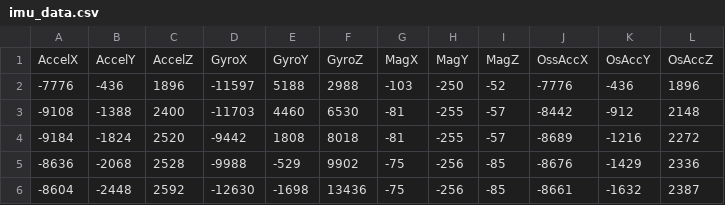
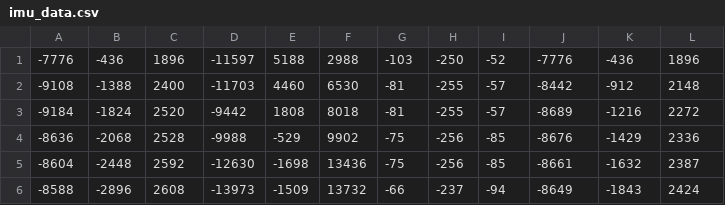
Before and after one commit to having11/IMU-Fidelity-with-Signaloid-C0-MicroSD, a CSV file: data/imu_data.csv, drawn as a sheet; only a part is shown; the shorter side is filled out with more unchanged rows.

```diff
--- a/data/imu_data.csv
+++ b/data/imu_data.csv
@@ -1,2 +1 @@
-AccelX,AccelY,AccelZ,GyroX,GyroY,GyroZ,MagX,MagY,MagZ,OssAccX,OsAccY,OsAccZ
 -7776,-436,1896,-11597,5188,2988,-103,-250,-52,-7776,-436,1896
```
Also changed, not shown: 3 other files.
